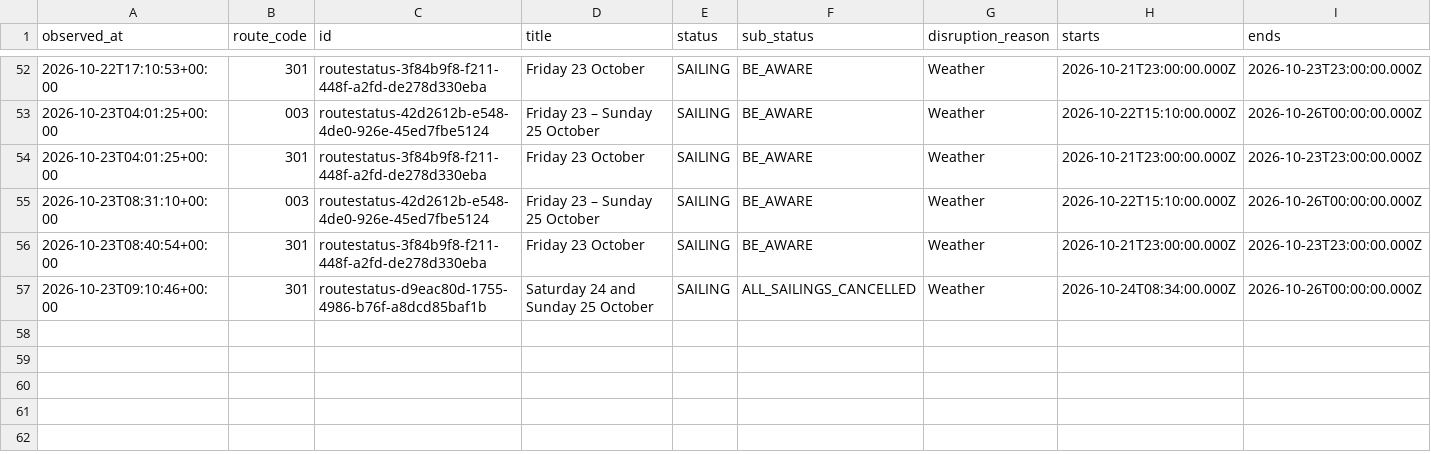
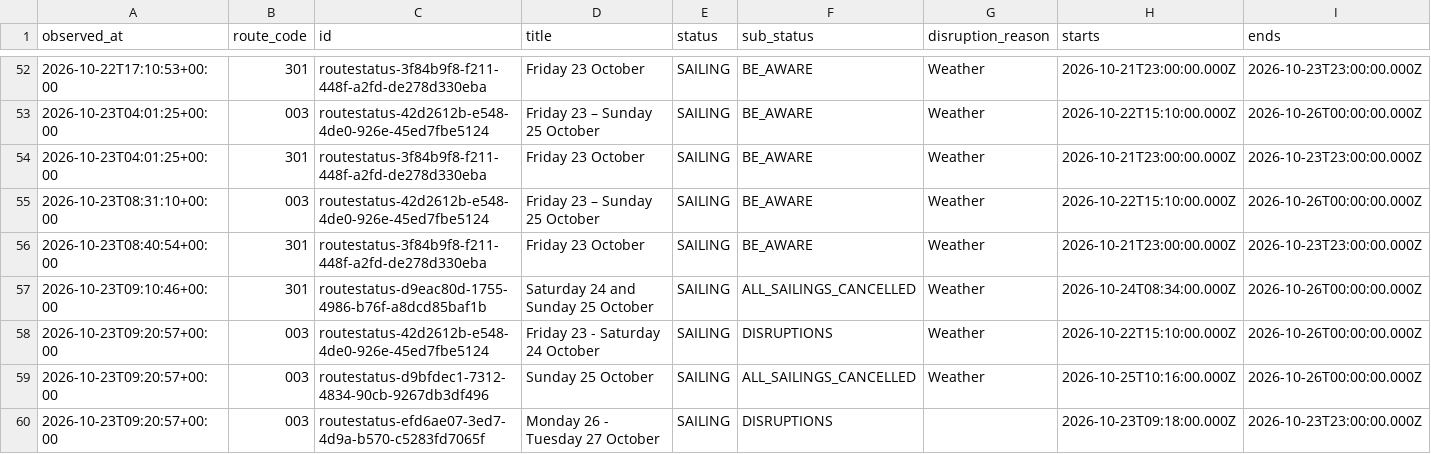
Before and after one commit to SamKelsey/ferry-predictor, a CSV file: notices.csv, drawn as a sheet; only a part is shown, gaps mark what is left out; rows hold the shown columns only; the diff names each change by its address in the sheet, - before the commit and + after, or states it on an @@ line.

```diff
--- a/notices.csv
+++ b/notices.csv
+row 58: 2026-10-23T09:20:57+00:00 | 003 | routestatus-42d2612b-e548-4de0-926e-45ed7fbe5124 | Friday 23 - Saturday 24 October | SAILING | DISRUPTIONS | Weather | 2026-10-22T15:10:00.000Z | 2026-10-26T00:00:00.000Z
+row 59: 2026-10-23T09:20:57+00:00 | 003 | routestatus-d9bfdec1-7312-4834-90cb-9267db3df496 | Sunday 25 October | SAILING | ALL_SAILINGS_CANCELLED | Weather | 2026-10-25T10:16:00.000Z | 2026-10-26T00:00:00.000Z
+row 60: 2026-10-23T09:20:57+00:00 | 003 | routestatus-efd6ae07-3ed7-4d9a-b570-c5283fd7065f | Monday 26 - Tuesday 27 October | SAILING | DISRUPTIONS |  | 2026-10-23T09:18:00.000Z | 2026-10-23T23:00:00.000Z
```
